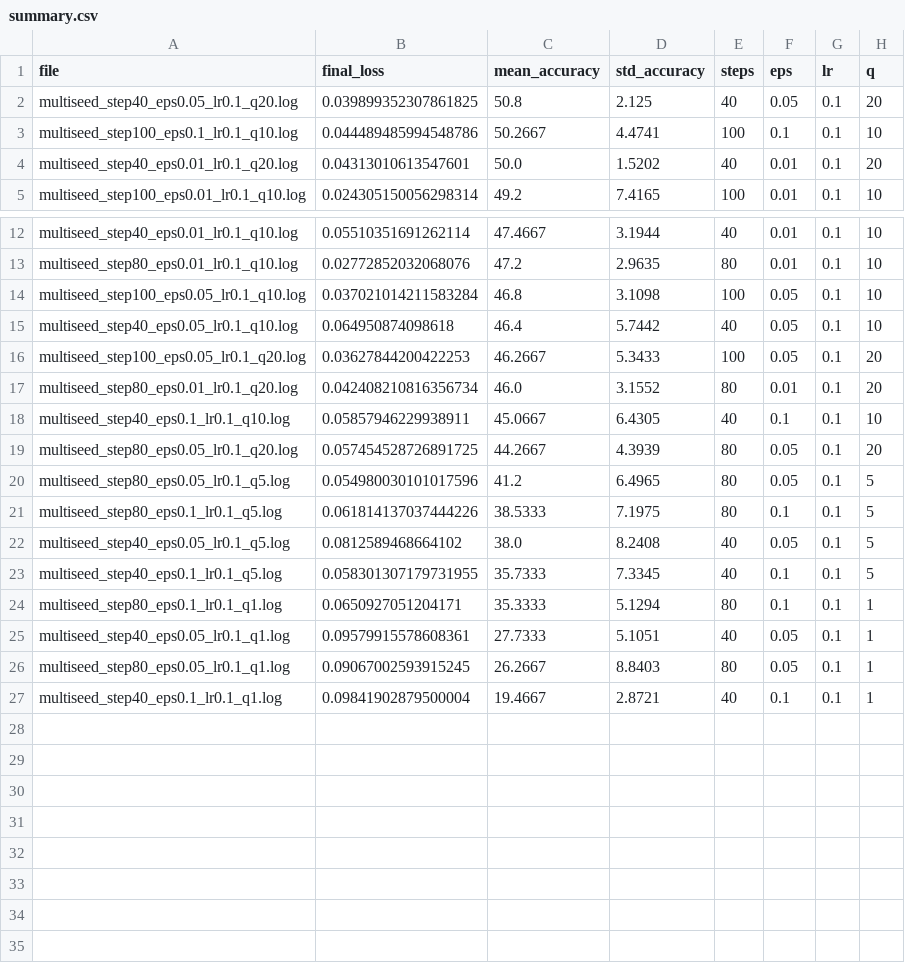
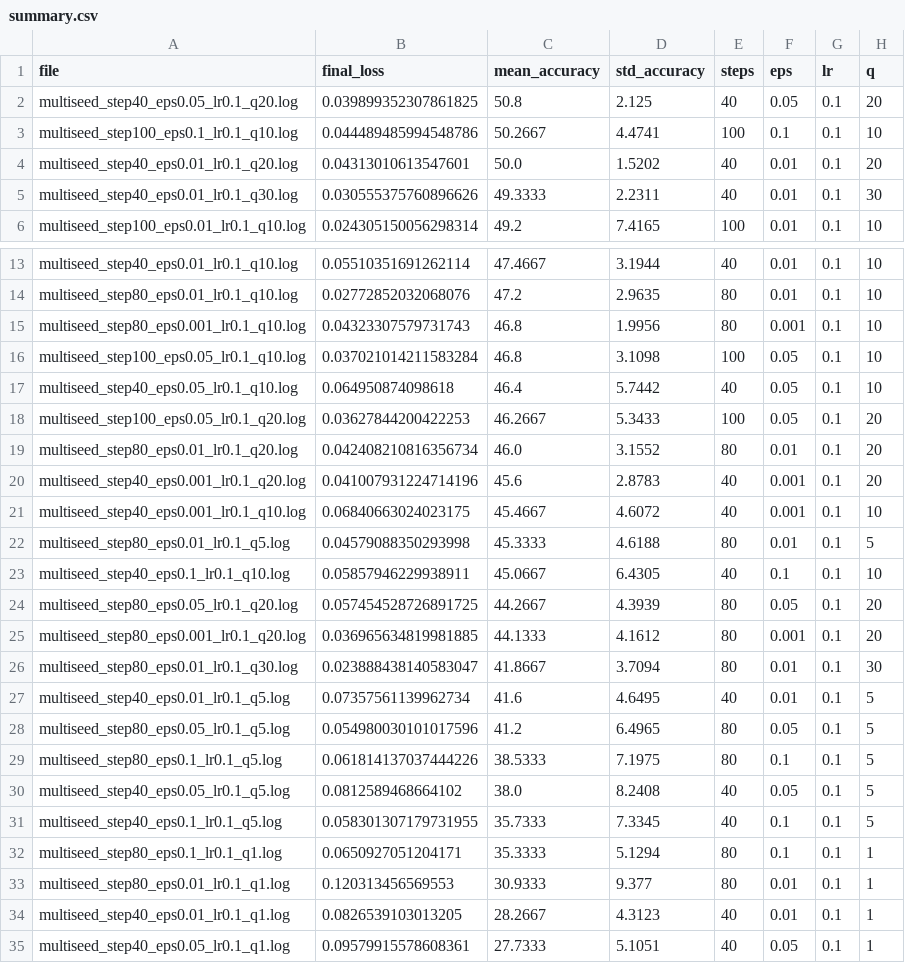
Before and after one commit to purien0/lorahub-with-zero-order-optimization, a CSV file: output/summary.csv, drawn as a sheet; only a part is shown, gaps mark what is left out; the shorter side is filled out with more unchanged rows; the diff names each change by its address in the sheet, - before the commit and + after, or states it on an @@ line.

Commit message:
import data_analysis_branch

```diff
--- a/output/summary.csv
+++ b/output/summary.csv
+row 5: multiseed_step40_eps0.01_lr0.1_q30.log | 0.030555375760896626 | 49.3333 | 2.2311 | 40 | 0.01 | 0.1 | 30
+row 15: multiseed_step80_eps0.001_lr0.1_q10.log | 0.04323307579731743 | 46.8 | 1.9956 | 80 | 0.001 | 0.1 | 10
+row 20: multiseed_step40_eps0.001_lr0.1_q20.log | 0.041007931224714196 | 45.6 | 2.8783 | 40 | 0.001 | 0.1 | 20
+row 21: multiseed_step40_eps0.001_lr0.1_q10.log | 0.06840663024023175 | 45.4667 | 4.6072 | 40 | 0.001 | 0.1 | 10
+row 22: multiseed_step80_eps0.01_lr0.1_q5.log | 0.04579088350293998 | 45.3333 | 4.6188 | 80 | 0.01 | 0.1 | 5
+row 25: multiseed_step80_eps0.001_lr0.1_q20.log | 0.036965634819981885 | 44.1333 | 4.1612 | 80 | 0.001 | 0.1 | 20
+row 26: multiseed_step80_eps0.01_lr0.1_q30.log | 0.023888438140583047 | 41.8667 | 3.7094 | 80 | 0.01 | 0.1 | 30
+row 27: multiseed_step40_eps0.01_lr0.1_q5.log | 0.07357561139962734 | 41.6 | 4.6495 | 40 | 0.01 | 0.1 | 5
+row 33: multiseed_step80_eps0.01_lr0.1_q1.log | 0.120313456569553 | 30.9333 | 9.377 | 80 | 0.01 | 0.1 | 1
+row 34: multiseed_step40_eps0.01_lr0.1_q1.log | 0.0826539103013205 | 28.2667 | 4.3123 | 40 | 0.01 | 0.1 | 1
```
Also changed, not shown: 26 other files.
